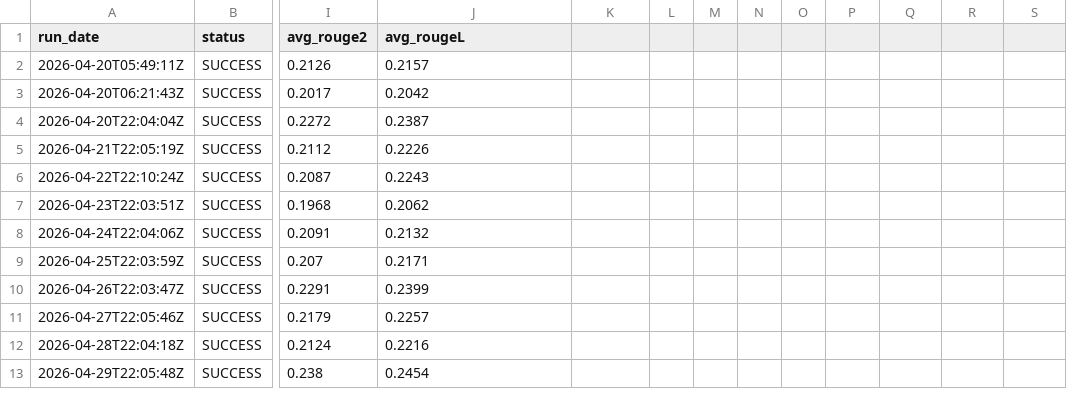
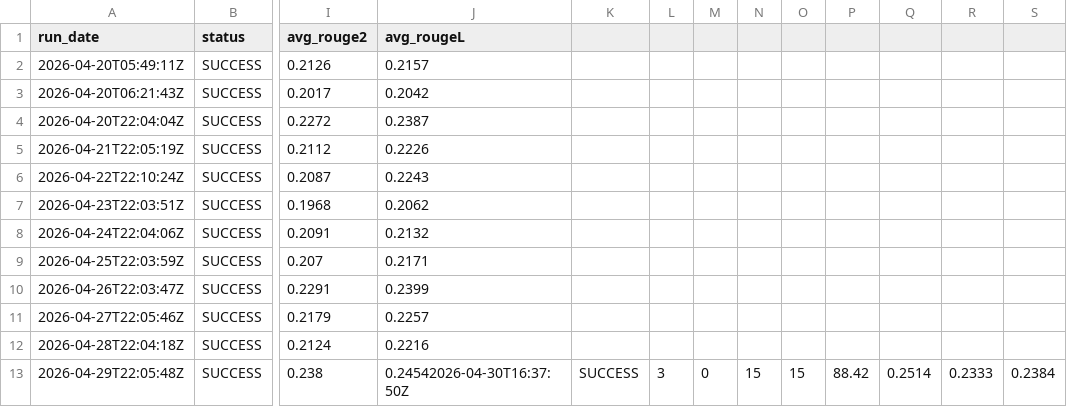
Before and after one commit to gkuarenas/news-summarizer-bot, a CSV file: metrics.csv, drawn as a sheet; only a part is shown, gaps mark what is left out; the diff names each change by its address in the sheet, - before the commit and + after, or states it on an @@ line.

```diff
--- a/metrics.csv
+++ b/metrics.csv
-J13 (avg_rougeL): 0.2454
+J13 (avg_rougeL): 0.24542026-04-30T16:37:50Z
-K13: (empty)
+K13: SUCCESS
-L13: (empty)
+L13: 3
-M13: (empty)
+M13: 0
-N13: (empty)
+N13: 15
-O13: (empty)
+O13: 15
-P13: (empty)
+P13: 88.42
-Q13: (empty)
+Q13: 0.2514
-R13: (empty)
+R13: 0.2333
-S13: (empty)
+S13: 0.2384
```
